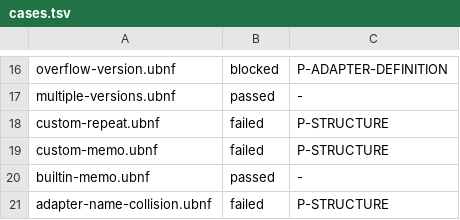
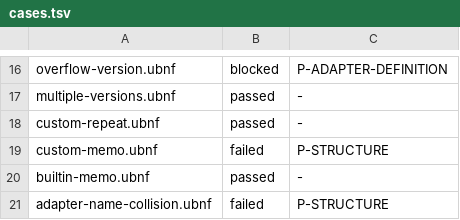
Before and after one commit to opaopa6969/unlaxer-parser, a TSV file: spec-corpus/token-adapters/cases.tsv, drawn as a sheet; only a part is shown, gaps mark what is left out.

Commit message:
test(codegen): accept nullable repeat in adapter portability corpus

```diff
--- a/spec-corpus/token-adapters/cases.tsv
+++ b/spec-corpus/token-adapters/cases.tsv
@@ -17,3 +17,3 @@ overflow-version.ubnf	blocked	P-ADAPTER-DEFINITION
 multiple-versions.ubnf	passed	-
-custom-repeat.ubnf	failed	P-STRUCTURE
+custom-repeat.ubnf	passed	-
 custom-memo.ubnf	failed	P-STRUCTURE
```
